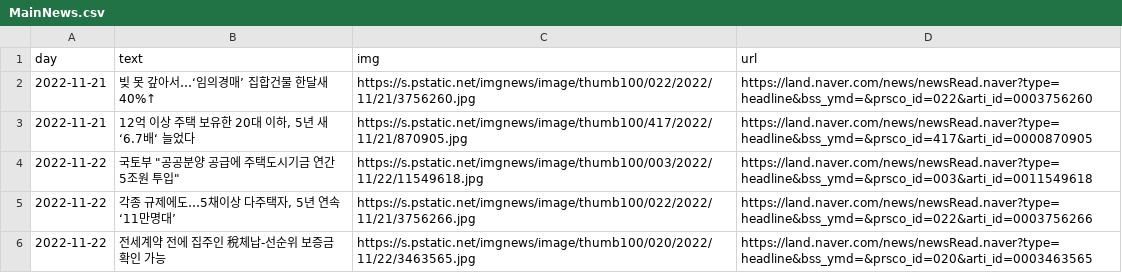
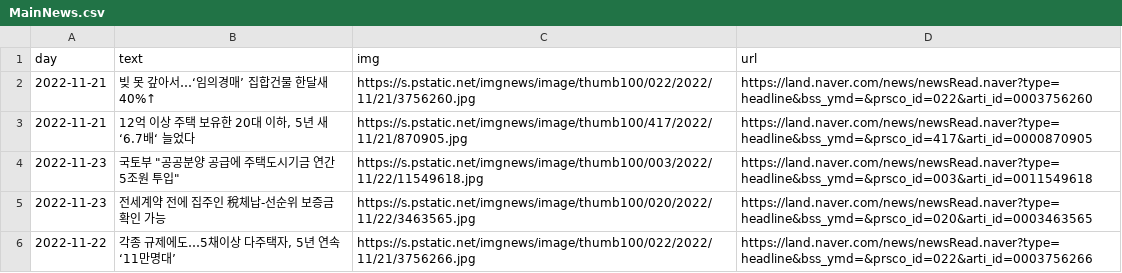
Before and after one commit to Lospel/human_study, a CSV file: 코딩자료(java,python 등)/ChatBot_Project/data/MainNews.csv, drawn as a sheet.

```diff
--- a/코딩자료(java,python 등)/ChatBot_Project/data/MainNews.csv
+++ b/코딩자료(java,python 등)/ChatBot_Project/data/MainNews.csv
@@ -3,4 +3,4 @@ day,text,img,url
 2022-11-21,"12억 이상 주택 보유한 20대 이하, 5년 새 ‘6.7배‘ 늘었다",https://s.pstatic.net/imgnews/image/thumb100/417/2022/11/21/870905.jpg,https://land.naver.com/news/newsRead.naver?type=headline&bss_ymd=&prsco_id=417&arti_id=0000870905
-2022-11-22,"국토부 ""공공분양 공급에 주택도시기금 연간 5조원 투입""",https://s.pstatic.net/imgnews/image/thumb100/003/2022/11/22/11549618.jpg,https://land.naver.com/news/newsRead.naver?type=headline&bss_ymd=&prsco_id=003&arti_id=0011549618
+2022-11-23,"국토부 ""공공분양 공급에 주택도시기금 연간 5조원 투입""",https://s.pstatic.net/imgnews/image/thumb100/003/2022/11/22/11549618.jpg,https://land.naver.com/news/newsRead.naver?type=headline&bss_ymd=&prsco_id=003&arti_id=0011549618
+2022-11-23,전세계약 전에 집주인 稅체납-선순위 보증금 확인 가능,https://s.pstatic.net/imgnews/image/thumb100/020/2022/11/22/3463565.jpg,https://land.naver.com/news/newsRead.naver?type=headline&bss_ymd=&prsco_id=020&arti_id=0003463565
 2022-11-22,"각종 규제에도…5채이상 다주택자, 5년 연속 ‘11만명대’",https://s.pstatic.net/imgnews/image/thumb100/022/2022/11/21/3756266.jpg,https://land.naver.com/news/newsRead.naver?type=headline&bss_ymd=&prsco_id=022&arti_id=0003756266
-2022-11-22,전세계약 전에 집주인 稅체납-선순위 보증금 확인 가능,https://s.pstatic.net/imgnews/image/thumb100/020/2022/11/22/3463565.jpg,https://land.naver.com/news/newsRead.naver?type=headline&bss_ymd=&prsco_id=020&arti_id=0003463565
```
Also changed, not shown: 코딩자료(java,python 등)/ChatBot_Project/data/HotIssue.csv, 코딩자료(java,python 등)/ChatBot_Project/data/RegionNews.csv, 4 other files.
